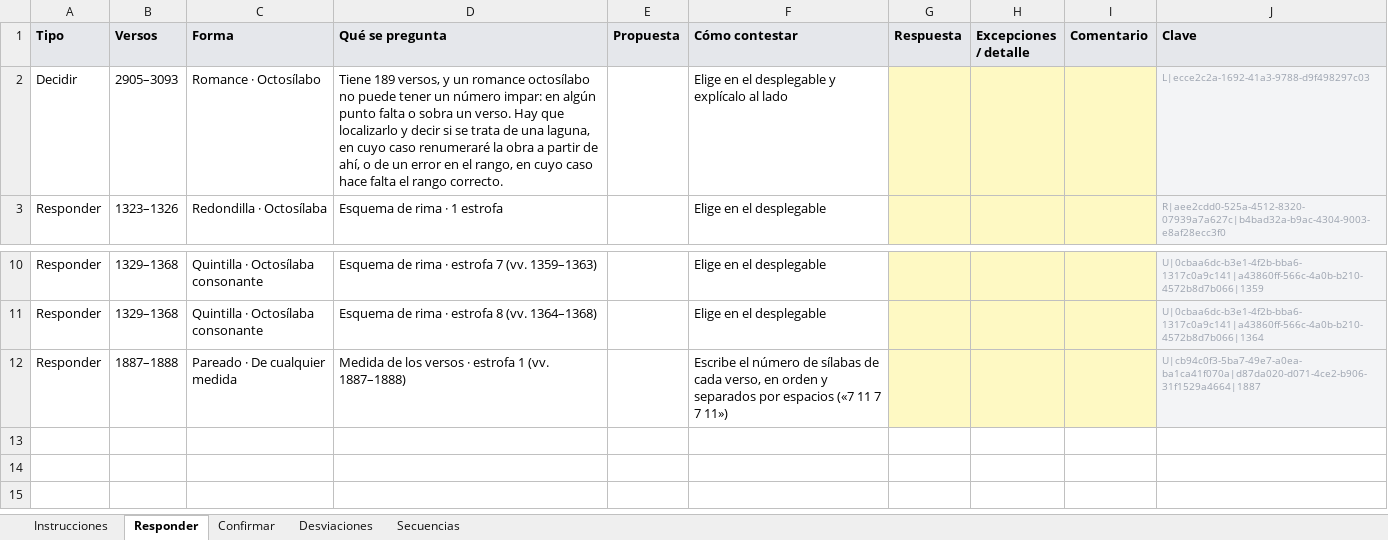
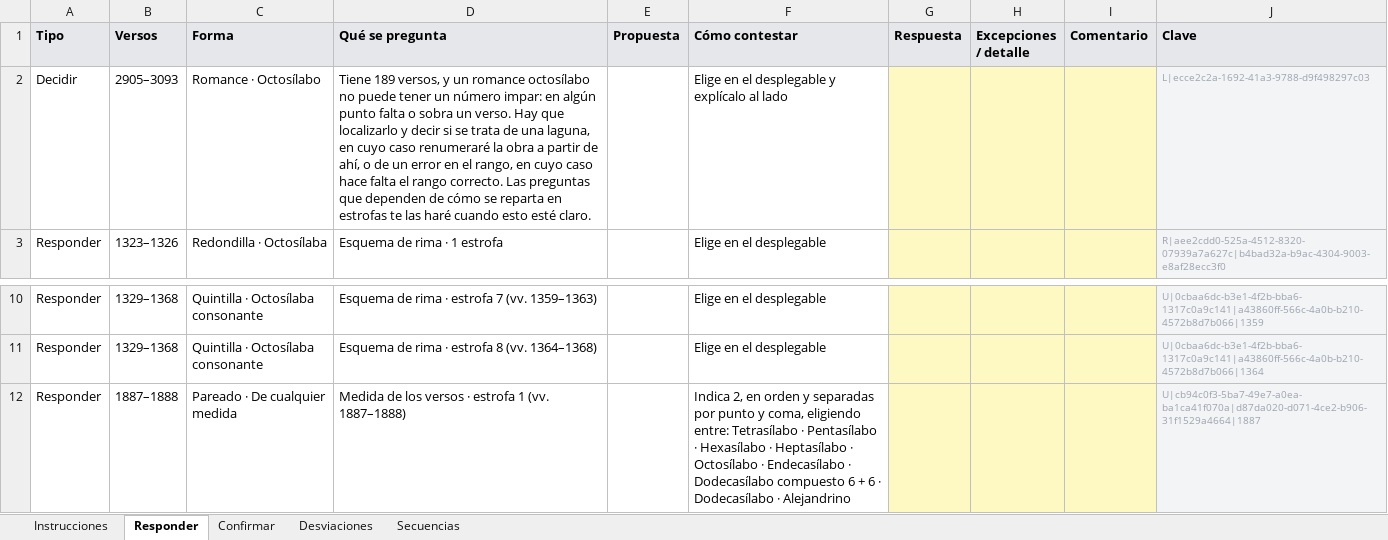
Before and after one commit to metadramaub/metadrama_db, an Excel workbook: docs/dominio-metrico/migracion/cuestionarios/el-conde-de-sex.xlsx, sheet Responder, drawn as a sheet; only a part is shown, gaps mark what is left out; values as stored, in another font and other column widths than the file's, no borders; the diff names each change by its address in the sheet, - before the commit and + after, or states it on an @@ line.

```diff
--- a/docs/dominio-metrico/migracion/cuestionarios/el-conde-de-sex.xlsx (sheet Responder)
+++ b/docs/dominio-metrico/migracion/cuestionarios/el-conde-de-sex.xlsx (sheet Responder)
-D2 (Qué se pregunta): …rango correcto.
+D2 (Qué se pregunta): …rango correcto. Las preguntas que dependen de cómo se reparta en estrofas te las haré cuando esto esté claro.
-F12 (Cómo contestar): Escribe el número de sílabas de cada verso, en orden y separados por espacios («7 11 7 7 11»)
+F12 (Cómo contestar): Indica 2, en orden y separadas por punto y coma, eligiendo entre: Tetrasílabo · Pentasílabo · Hexasílabo · Heptasílabo · Octosílabo · Endecasílabo · Dodecasílabo compuesto 6 + 6 · Dodecasílabo · Alejandrino
```
Also changed, not shown: sheet Instrucciones, docs/dominio-metrico/migracion/cuestionarios/el-esclavo-del-demonio.xlsx, docs/dominio-metrico/migracion/cuestionarios/el-magico-prodigioso.xlsx, 36 other files.
